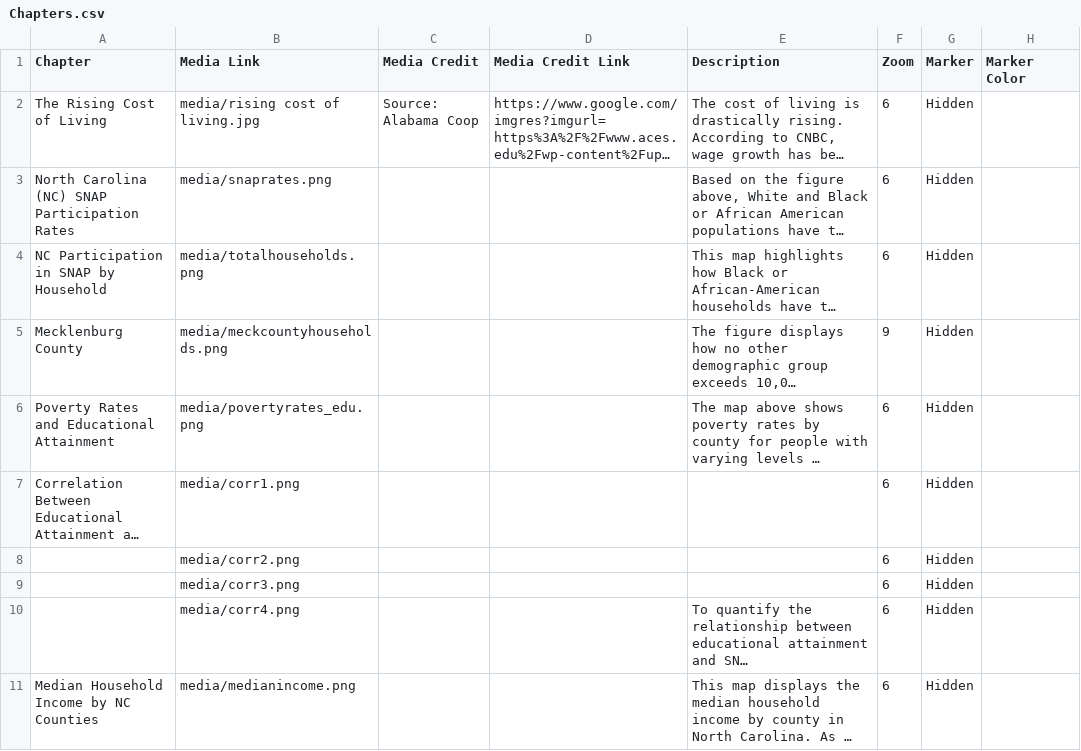
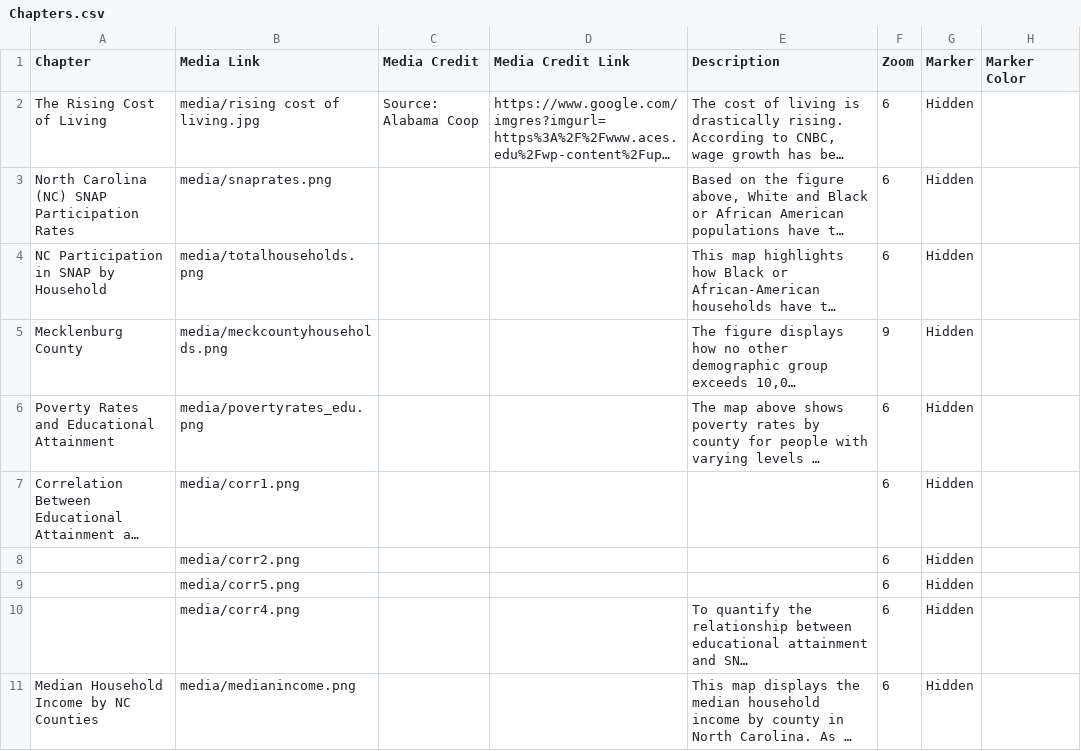
Before and after one commit to madisenwinters/week_12_storymap, a CSV file: csv/Chapters.csv, drawn as a sheet; only a part is shown; long unchanged cells end in …; the diff names each change by its address in the sheet, - before the commit and + after, or states it on an @@ line.

Commit message:
corr5

```diff
--- a/csv/Chapters.csv
+++ b/csv/Chapters.csv
-B9 (Media Link): media/corr3.png
+B9 (Media Link): media/corr5.png
```
